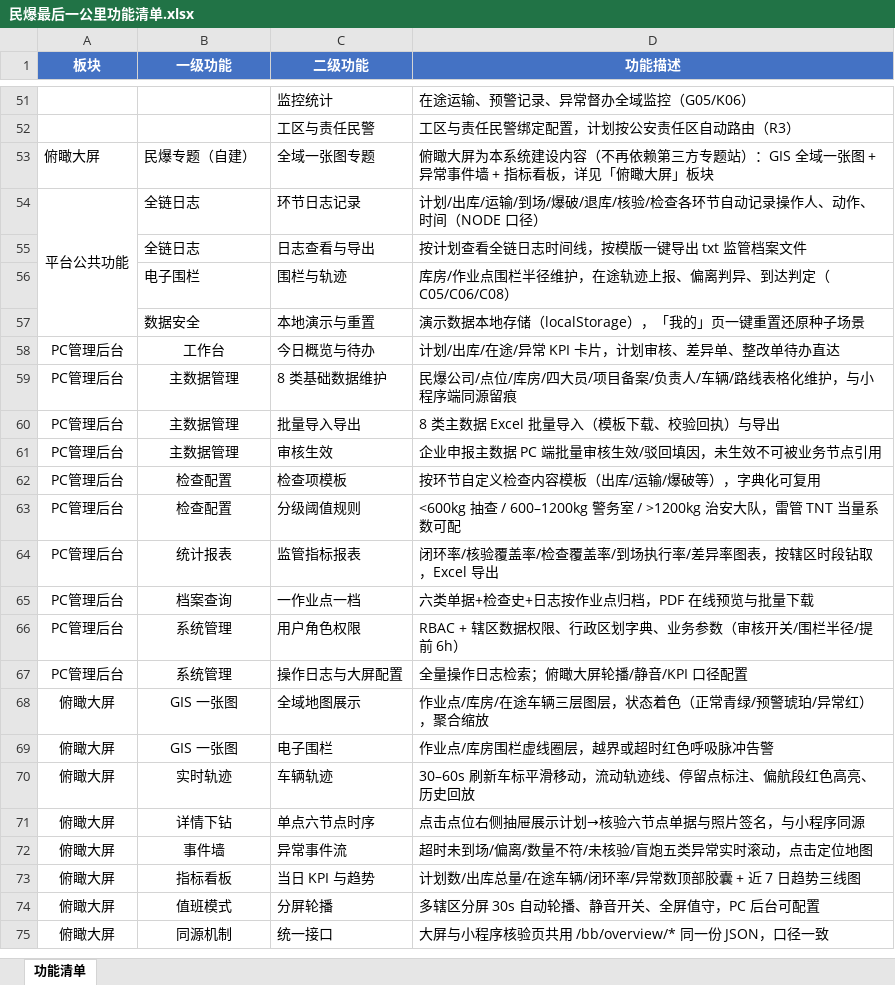
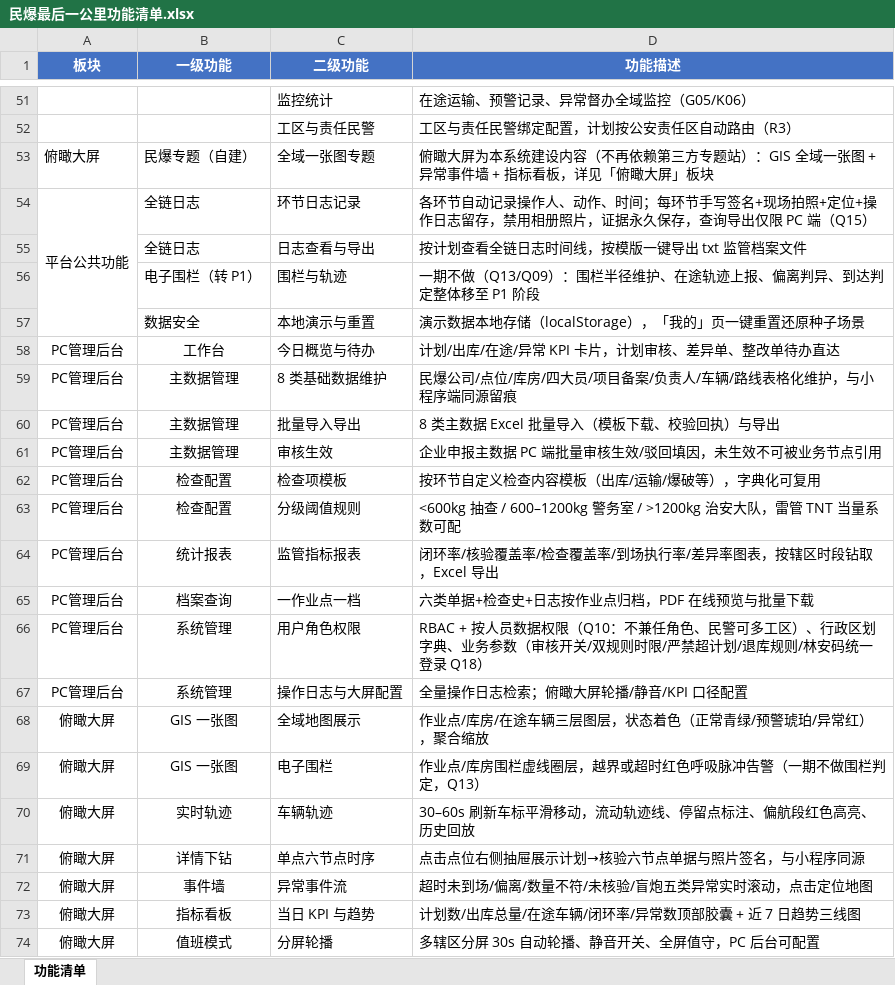
Before and after one commit to ikid-zhang/minbao-lastmile, an Excel workbook: miniprogram-prototype/民爆最后一公里功能清单.xlsx, sheet 功能清单, drawn as a sheet; only a part is shown, gaps mark what is left out; the shorter side is filled out with more unchanged rows; values as stored, in another font and other column widths than the file's, no borders; the diff covers the shown part only; the diff names each change by its address in the sheet, - before the commit and + after, or states it on an @@ line.

```diff
--- a/miniprogram-prototype/民爆最后一公里功能清单.xlsx (sheet 功能清单)
+++ b/miniprogram-prototype/民爆最后一公里功能清单.xlsx (sheet 功能清单)
-D54 (功能描述): 计划/出库/运输/到场/爆破/退库/核验/检查各环节自动记录操作人、动作、时间（NODE 口径）
+D54 (功能描述): 各环节自动记录操作人、动作、时间；每环节手写签名+现场拍照+定位+操作日志留存，禁用相册照片，证据永久保存，查询导出仅限 PC 端（Q15）
-B56 (一级功能): 电子围栏
+B56 (一级功能): 电子围栏（转 P1）
-D56 (功能描述): 库房/作业点围栏半径维护，在途轨迹上报、偏离判异、到达判定（C05/C06/C08）
+D56 (功能描述): 一期不做（Q13/Q09）：围栏半径维护、在途轨迹上报、偏离判异、到达判定整体移至 P1 阶段
-D66 (功能描述): RBAC + 辖区数据权限、行政区划字典、业务参数（审核开关/围栏半径/提前 6h）
+D66 (功能描述): RBAC + 按人员数据权限（Q10：不兼任角色、民警可多工区）、行政区划字典、业务参数（审核开关/双规则时限/严禁超计划/退库规则/林安码统一登录 Q18）
-D69 (功能描述): 作业点/库房围栏虚线圈层，越界或超时红色呼吸脉冲告警
+D69 (功能描述): 作业点/库房围栏虚线圈层，越界或超时红色呼吸脉冲告警（一期不做围栏判定，Q13）
```
Also changed, not shown: 2 added rows, 2 removed rows and 9 edited cells elsewhere in this sheet, 31 other files.
